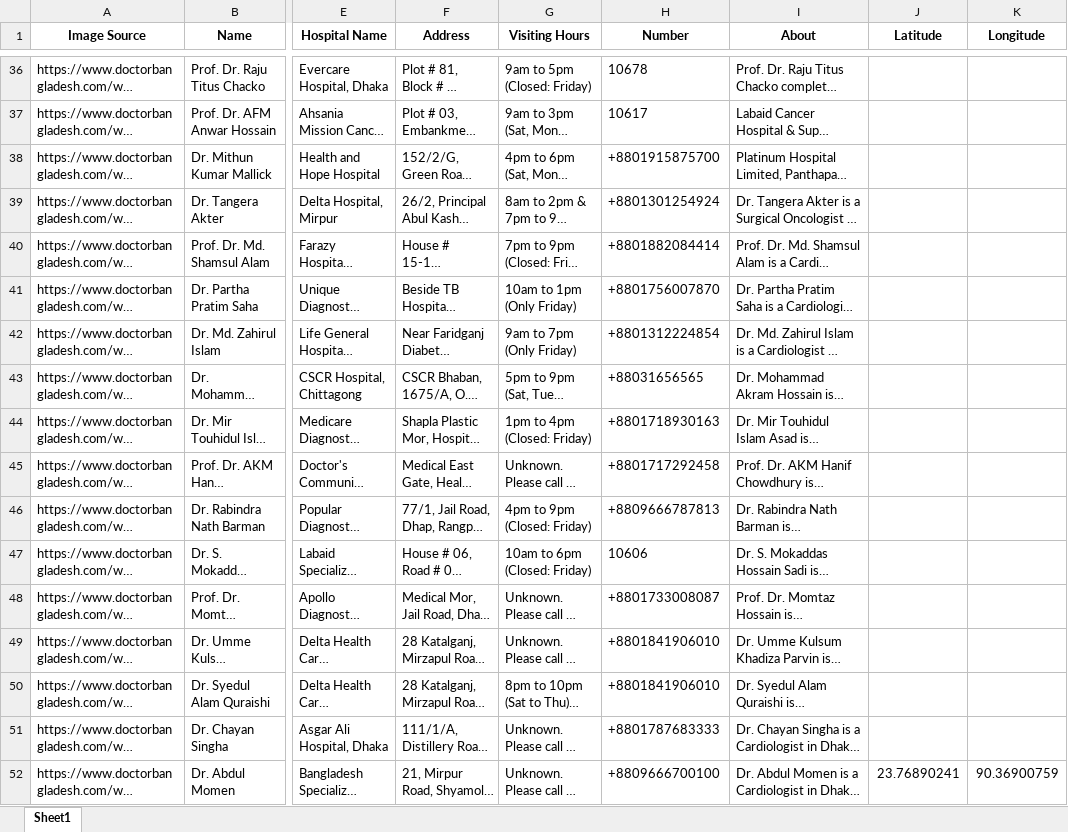
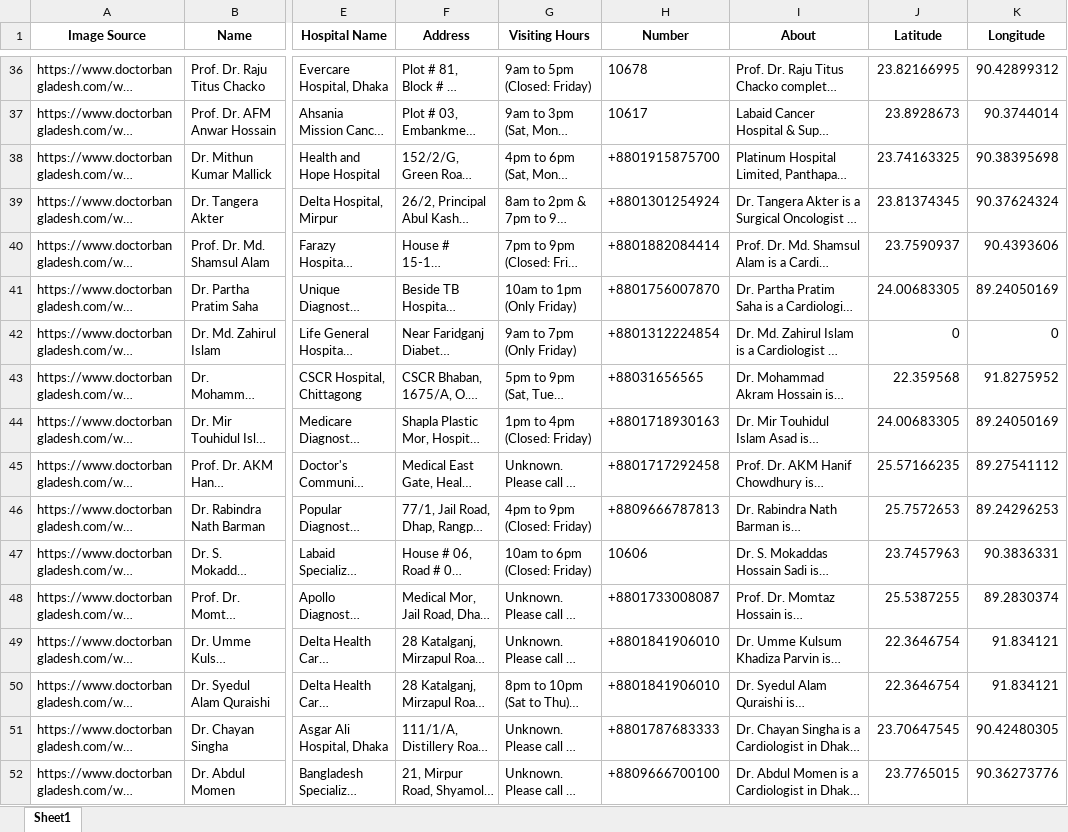
Before and after one commit to siddik-official/symptoseek_backend, an Excel workbook: doctor_details_with_coordinates.xlsx, sheet Sheet1, drawn as a sheet; only a part is shown, gaps mark what is left out; long unchanged cells end in …; values as stored, in another font and other column widths than the file's, no borders; the diff covers the shown part only; the diff names each change by its address in the sheet, - before the commit and + after, or states it on an @@ line.

```diff
--- a/doctor_details_with_coordinates.xlsx (sheet Sheet1)
+++ b/doctor_details_with_coordinates.xlsx (sheet Sheet1)
-J36 (Latitude): (empty)
+J36 (Latitude): 23.82166995
-K36 (Longitude): (empty)
+K36 (Longitude): 90.42899312
-J37 (Latitude): (empty)
+J37 (Latitude): 23.8928673
-K37 (Longitude): (empty)
+K37 (Longitude): 90.3744014
-J38 (Latitude): (empty)
+J38 (Latitude): 23.74163325
-K38 (Longitude): (empty)
+K38 (Longitude): 90.38395698
-J39 (Latitude): (empty)
+J39 (Latitude): 23.81374345
-K39 (Longitude): (empty)
+K39 (Longitude): 90.37624324
-J40 (Latitude): (empty)
+J40 (Latitude): 23.7590937
-K40 (Longitude): (empty)
+K40 (Longitude): 90.4393606
-J41 (Latitude): (empty)
+J41 (Latitude): 24.00683305
-K41 (Longitude): (empty)
+K41 (Longitude): 89.24050169
-J42 (Latitude): (empty)
+J42 (Latitude): 0
-K42 (Longitude): (empty)
+K42 (Longitude): 0
-J43 (Latitude): (empty)
+J43 (Latitude): 22.359568
-K43 (Longitude): (empty)
+K43 (Longitude): 91.8275952
-J44 (Latitude): (empty)
+J44 (Latitude): 24.00683305
-K44 (Longitude): (empty)
+K44 (Longitude): 89.24050169
-J45 (Latitude): (empty)
+J45 (Latitude): 25.57166235
-K45 (Longitude): (empty)
+K45 (Longitude): 89.27541112
-J46 (Latitude): (empty)
+J46 (Latitude): 25.7572653
-K46 (Longitude): (empty)
+K46 (Longitude): 89.24296253
-J47 (Latitude): (empty)
+J47 (Latitude): 23.7457963
-K47 (Longitude): (empty)
+K47 (Longitude): 90.3836331
-J48 (Latitude): (empty)
+J48 (Latitude): 25.5387255
-K48 (Longitude): (empty)
+K48 (Longitude): 89.2830374
-J49:J50 (Latitude): (empty)
+J49:J50 (Latitude): 22.3646754
-K49:K50 (Longitude): (empty)
+K49:K50 (Longitude): 91.834121
-J51 (Latitude): (empty)
+J51 (Latitude): 23.70647545
-K51 (Longitude): (empty)
+K51 (Longitude): 90.42480305
-J52 (Latitude): 23.76890241
+J52 (Latitude): 23.7765015
-K52 (Longitude): 90.36900759
+K52 (Longitude): 90.36273776
```
Also changed, not shown: 1948 edited cells elsewhere in this sheet, 12 other files.
